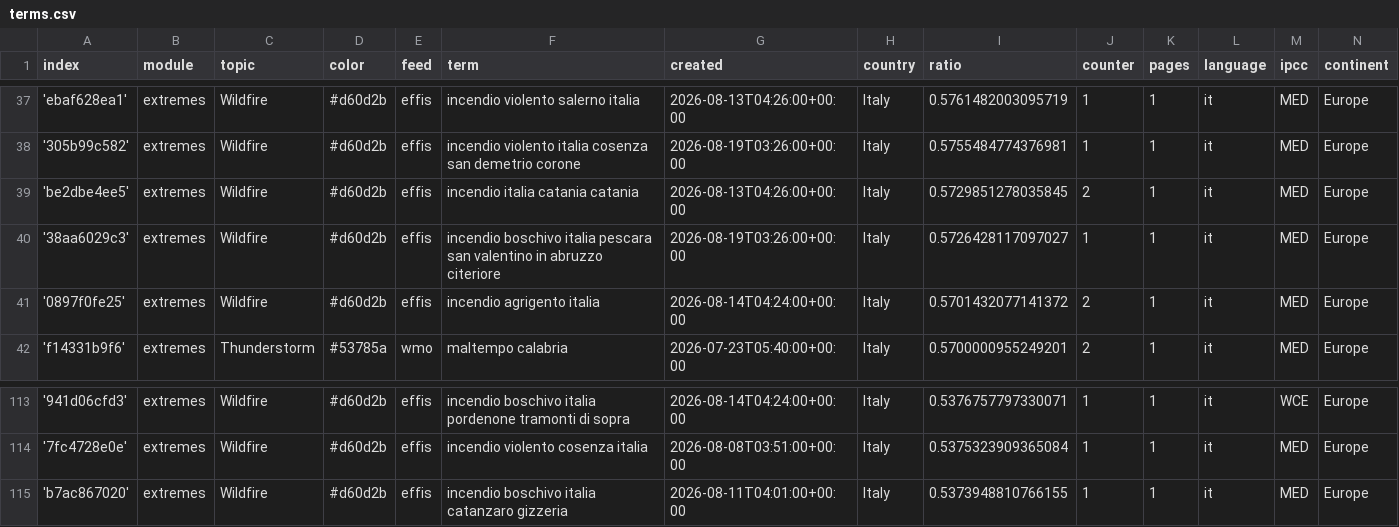
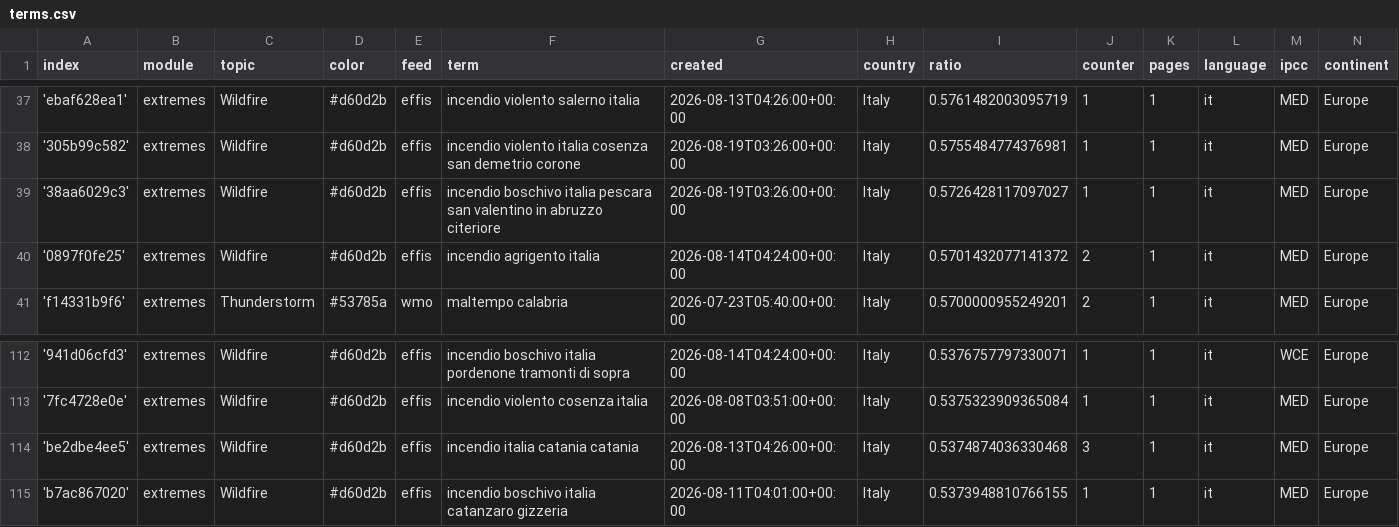
Before and after one commit to annajungfleischnews/italianExtremes, a CSV file: terms.csv, drawn as a sheet; only a part is shown, gaps mark what is left out.

Commit message:
Commit from GitHub Actions (harvest:0.0)

```diff
--- a/terms.csv
+++ b/terms.csv
@@ -38,3 +38,2 @@ index,module,topic,color,feed,term,created,country,ratio,counter,pages,language,
 '305b99c582',extremes,Wildfire,#d60d2b,effis,incendio violento italia cosenza san demetrio corone,2026-08-19T03:26:00+00:00,Italy,0.5755484774376981,1,1,it,MED,Europe
-'be2dbe4ee5',extremes,Wildfire,#d60d2b,effis,incendio italia catania catania,2026-08-13T04:26:00+00:00,Italy,0.5729851278035845,2,1,it,MED,Europe
 '38aa6029c3',extremes,Wildfire,#d60d2b,effis,incendio boschivo italia pescara san valentino in abruzzo citeriore,2026-08-19T03:26:00+00:00,Italy,0.5726428117097027,1,1,it,MED,Europe
@@ -114,2 +113,3 @@ index,module,topic,color,feed,term,created,country,ratio,counter,pages,language,
 '7fc4728e0e',extremes,Wildfire,#d60d2b,effis,incendio violento cosenza italia,2026-08-08T03:51:00+00:00,Italy,0.5375323909365084,1,1,it,MED,Europe
+'be2dbe4ee5',extremes,Wildfire,#d60d2b,effis,incendio italia catania catania,2026-08-13T04:26:00+00:00,Italy,0.5374874036330468,3,1,it,MED,Europe
 'b7ac867020',extremes,Wildfire,#d60d2b,effis,incendio boschivo italia catanzaro gizzeria,2026-08-11T04:01:00+00:00,Italy,0.5373948810766155,1,1,it,MED,Europe
```
